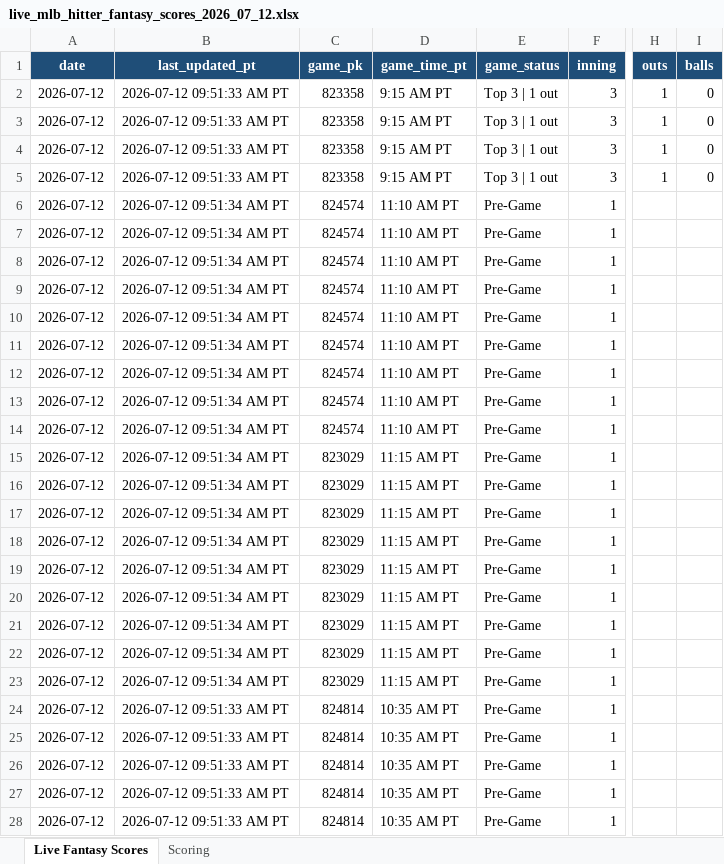
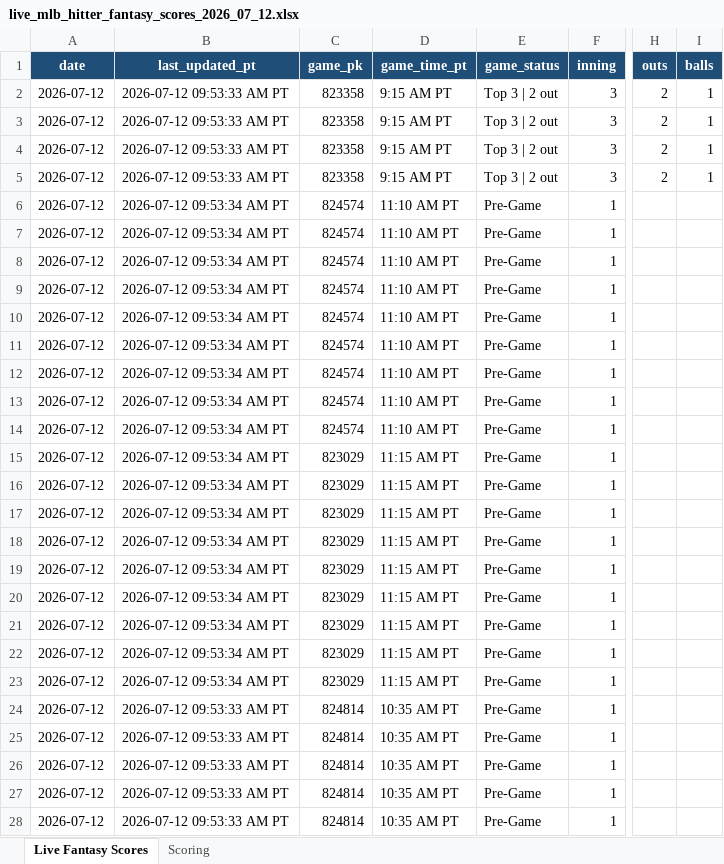
Before and after one commit to pzbaseball/mlb-site-data, an Excel workbook: live_mlb_hitter_fantasy_scores_2026_07_12.xlsx, sheet Live Fantasy Scores, drawn as a sheet; only a part is shown, gaps mark what is left out; values as stored, in another font and other column widths than the file's, no borders; conditional formats not drawn; the diff covers the shown part only; the diff names each change by its address in the sheet, - before the commit and + after, or states it on an @@ line.

Commit message:
Update live MLB hitter fantasy scores 2026-07-12 09:53:36 AM PT

```diff
--- a/live_mlb_hitter_fantasy_scores_2026_07_12.xlsx (sheet Live Fantasy Scores)
+++ b/live_mlb_hitter_fantasy_scores_2026_07_12.xlsx (sheet Live Fantasy Scores)
-B2:B5 (last_updated_pt): 2026-07-12 09:51:33 AM PT
+B2:B5 (last_updated_pt): 2026-07-12 09:53:33 AM PT
-E2:E5 (game_status): Top 3 | 1 out
+E2:E5 (game_status): Top 3 | 2 out
-H2:H5 (outs): 1
+H2:H5 (outs): 2
-I2:I5 (balls): 0
+I2:I5 (balls): 1
-B6:B23 (last_updated_pt): 2026-07-12 09:51:34 AM PT
+B6:B23 (last_updated_pt): 2026-07-12 09:53:34 AM PT
-B24:B28 (last_updated_pt): 2026-07-12 09:51:33 AM PT
+B24:B28 (last_updated_pt): 2026-07-12 09:53:33 AM PT
```
Also changed, not shown: 252 edited cells elsewhere in this sheet, 1 other file.
